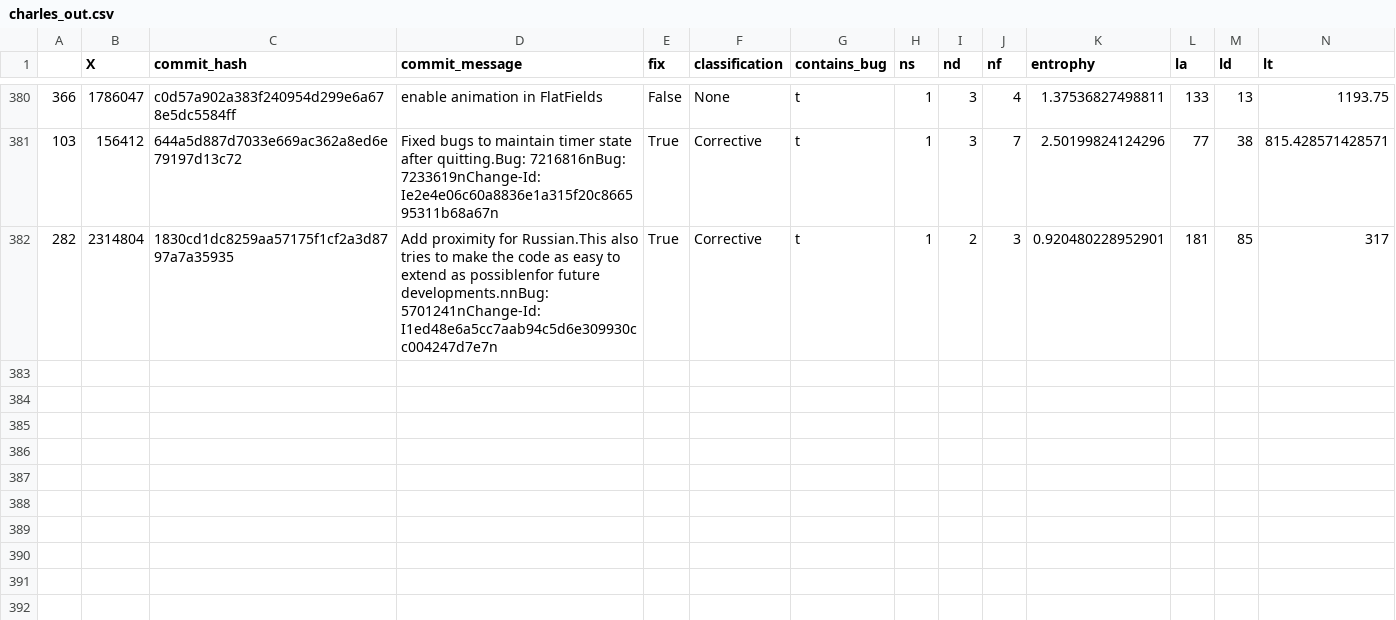
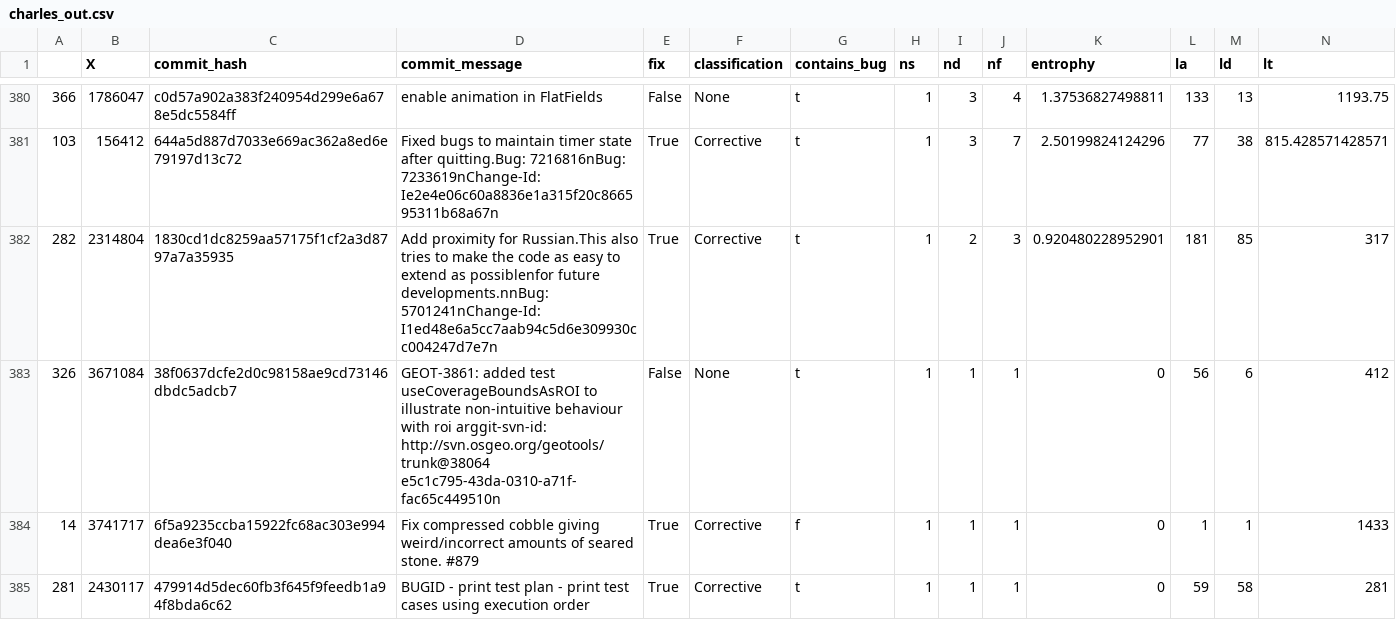
Before and after one commit to jacoblb64/McGill_MSR_G14, a CSV file: commit_tagging/charles_out.csv, drawn as a sheet; only a part is shown, gaps mark what is left out; rows hold the shown columns only; the diff names each change by its address in the sheet, - before the commit and + after, or states it on an @@ line.

Commit message:
Added missing cases

```diff
--- a/commit_tagging/charles_out.csv
+++ b/commit_tagging/charles_out.csv
+row 383: 326 | 3671084 | 38f0637dcfe2d0c98158ae9cd73146dbdc5adcb7 | GEOT-3861: added test useCoverageBoundsAsROI to illustrate non-intuitive behaviour with roi arggit-svn-id: http://svn.osgeo.org/geotools/trunk@38064 e5c1c795-43da-0310-a71f-fac65c449510n | False | None | t | 1 | 1 | 1 | 0 | 56 | 6 | 412
+row 384: 14 | 3741717 | 6f5a9235ccba15922fc68ac303e994dea6e3f040 | Fix compressed cobble giving weird/incorrect amounts of seared stone. #879 | True | Corrective | f | 1 | 1 | 1 | 0 | 1 | 1 | 1433
+row 385: 281 | 2430117 | 479914d5dec60fb3f645f9feedb1a94f8bda6c62 | BUGID - print test plan - print test cases using execution order | True | Corrective | t | 1 | 1 | 1 | 0 | 59 | 58 | 281
```
